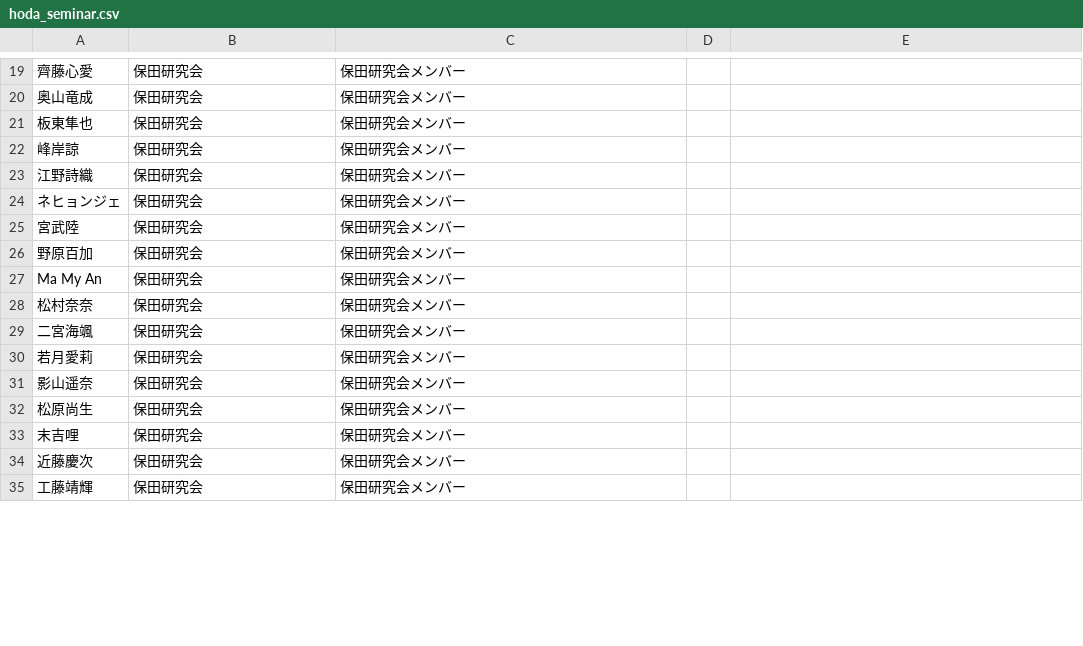
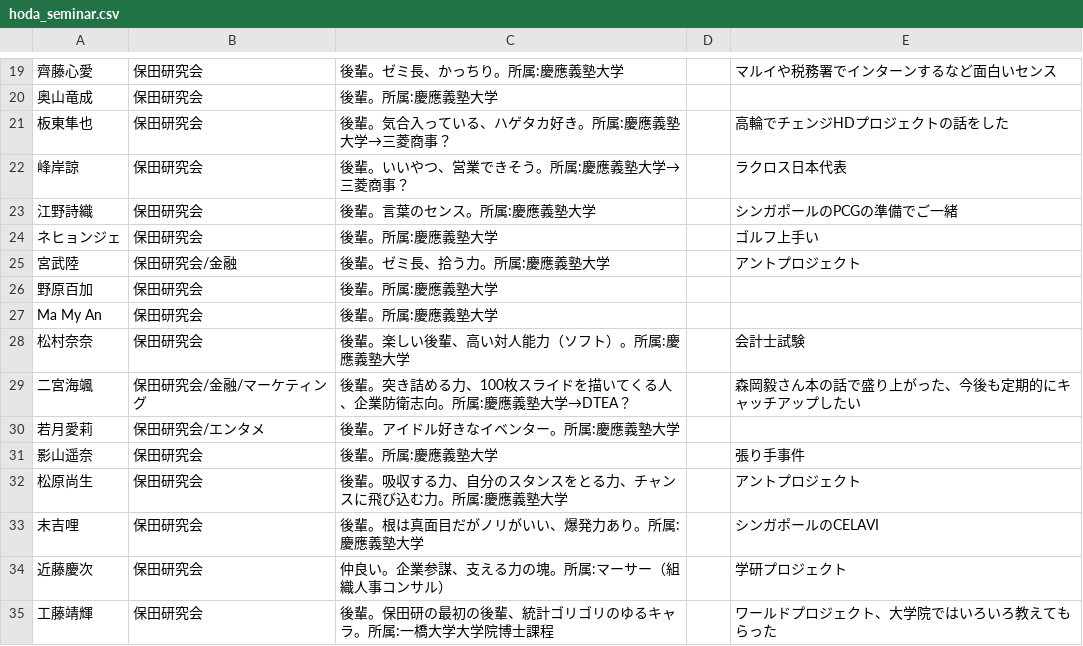
Before and after one commit to taiya22/taiya22, a CSV file: data/import/hoda_seminar.csv, drawn as a sheet; only a part is shown, gaps mark what is left out; the diff covers the shown part only; the diff names each change by its address in the sheet, - before the commit and + after, or states it on an @@ line.

```diff
--- a/data/import/hoda_seminar.csv
+++ b/data/import/hoda_seminar.csv
-C19: 保田研究会メンバー
+C19: 後輩。ゼミ長、かっちり。所属:慶應義塾大学
-E19: (empty)
+E19: マルイや税務署でインターンするなど面白いセンス
-C20: 保田研究会メンバー
+C20: 後輩。所属:慶應義塾大学
-C21: 保田研究会メンバー
+C21: 後輩。気合入っている、ハゲタカ好き。所属:慶應義塾大学→三菱商事？
-E21: (empty)
+E21: 高輪でチェンジHDプロジェクトの話をした
-C22: 保田研究会メンバー
+C22: 後輩。いいやつ、営業できそう。所属:慶應義塾大学→三菱商事？
-E22: (empty)
+E22: ラクロス日本代表
-C23: 保田研究会メンバー
+C23: 後輩。言葉のセンス。所属:慶應義塾大学
-E23: (empty)
+E23: シンガポールのPCGの準備でご一緒
-C24: 保田研究会メンバー
+C24: 後輩。所属:慶應義塾大学
-E24: (empty)
+E24: ゴルフ上手い
-B25: 保田研究会
+B25: 保田研究会/金融
-C25: 保田研究会メンバー
+C25: 後輩。ゼミ長、拾う力。所属:慶應義塾大学
-E25: (empty)
+E25: アントプロジェクト
-C26:C27: 保田研究会メンバー
+C26:C27: 後輩。所属:慶應義塾大学
-C28: 保田研究会メンバー
+C28: 後輩。楽しい後輩、高い対人能力（ソフト）。所属:慶應義塾大学
-E28: (empty)
+E28: 会計士試験
-B29: 保田研究会
+B29: 保田研究会/金融/マーケティング
-C29: 保田研究会メンバー
+C29: 後輩。突き詰める力、100枚スライドを描いてくる人、企業防衛志向。所属:慶應義塾大学→DTEA？
-E29: (empty)
+E29: 森岡毅さん本の話で盛り上がった、今後も定期的にキャッチアップしたい
-B30: 保田研究会
+B30: 保田研究会/エンタメ
-C30: 保田研究会メンバー
+C30: 後輩。アイドル好きなイベンター。所属:慶應義塾大学
-C31: 保田研究会メンバー
+C31: 後輩。所属:慶應義塾大学
-E31: (empty)
+E31: 張り手事件
-C32: 保田研究会メンバー
+C32: 後輩。吸収する力、自分のスタンスをとる力、チャンスに飛び込む力。所属:慶應義塾大学
-E32: (empty)
+E32: アントプロジェクト
-C33: 保田研究会メンバー
+C33: 後輩。根は真面目だがノリがいい、爆発力あり。所属:慶應義塾大学
-E33: (empty)
+E33: シンガポールのCELAVI
-C34: 保田研究会メンバー
+C34: 仲良い。企業参謀、支える力の塊。所属:マーサー（組織人事コンサル）
-E34: (empty)
+E34: 学研プロジェクト
-C35: 保田研究会メンバー
+C35: 後輩。保田研の最初の後輩、統計ゴリゴリのゆるキャラ。所属:一橋大学大学院博士課程
-E35: (empty)
+E35: ワールドプロジェクト、大学院ではいろいろ教えてもらった
```
Also changed, not shown: 39 edited cells elsewhere in this file.
